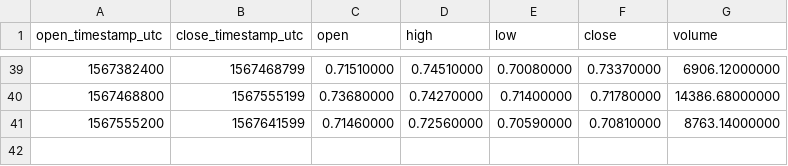
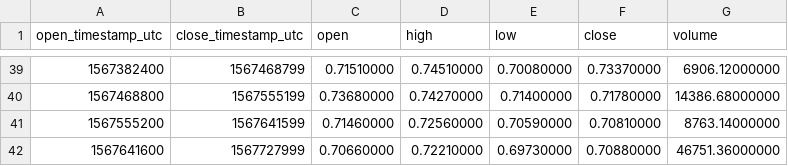
Before and after one commit to cryptobigbro/binance-ONTUSDC, a CSV file: binance-ONTUSDC-1d.csv, drawn as a sheet; only a part is shown, gaps mark what is left out; the diff names each change by its address in the sheet, - before the commit and + after, or states it on an @@ line.

```diff
--- a/binance-ONTUSDC-1d.csv
+++ b/binance-ONTUSDC-1d.csv
+row 42: 1567641600 | 1567727999 | 0.70660000 | 0.72210000 | 0.69730000 | 0.70880000 | 46751.36000000
```
Also changed, not shown: binance-ONTUSDC-1h.csv.
